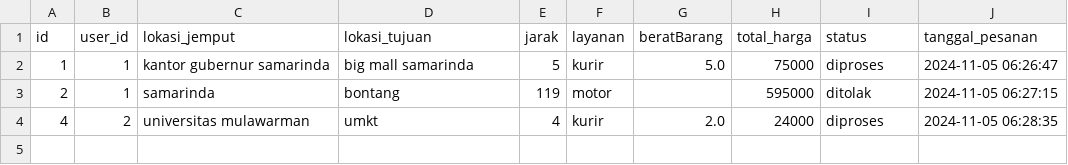
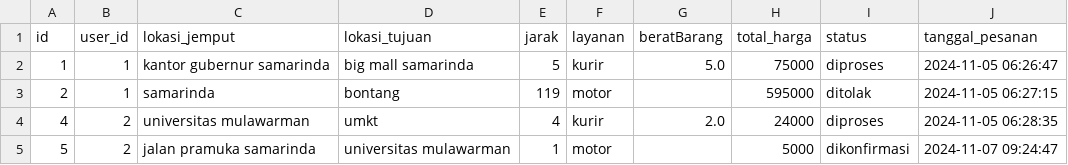
Before and after one commit to ORU25/ProjectAkhirAPD, a CSV file: data/table_pesanan.csv, drawn as a sheet; the diff names each change by its address in the sheet, - before the commit and + after, or states it on an @@ line.

```diff
--- a/data/table_pesanan.csv
+++ b/data/table_pesanan.csv
+row 5: 5 | 2 | jalan pramuka samarinda | universitas mulawarman | 1 | motor |  | 5000 | dikonfirmasi | 2024-11-07 09:24:47
```
Also changed, not shown: 2 other files.
